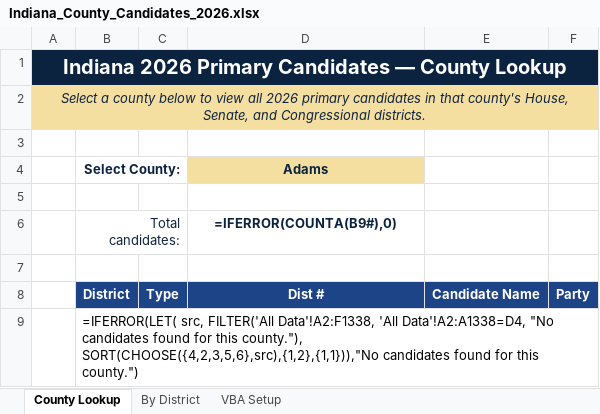
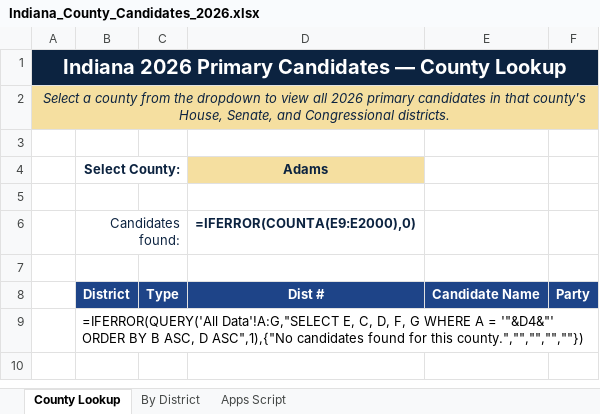
Before and after one commit to dcoll12/indianastats, an Excel workbook: Indiana_County_Candidates_2026.xlsx, sheet County Lookup, drawn as a sheet; values as stored, in another font and other column widths than the file's, no borders; formulas without a stored value are shown as written; conditional formats not drawn; removed rows and columns are numbered as before the commit, all else as after; the diff names each change by its address in the sheet, - before the commit and + after, or states it on an @@ line.

```diff
--- a/Indiana_County_Candidates_2026.xlsx (sheet County Lookup)
+++ b/Indiana_County_Candidates_2026.xlsx (sheet County Lookup)
-sheet tab: VBA Setup
+sheet tab: Apps Script
-A2: …a county below to view…
+A2: …a county from the dropdown to view…
-row 6:  | Total candidates: |  | =IFERROR(COUNTA(B9#),0)
+row 6:  | Candidates found: |  | =IFERROR(COUNTA(E9:E2000),0)
-B9 (Select County:): =IFERROR(LET( src, FILTER('All Data'!A2:F1338, 'All Data'!A2:A1338=D4, "No candidates found for this county."), SORT(CHOOSE({4,2,3,5,6},src),{1,2},{1,1})),"No candidates found for this county.")
+B9 (Select County:): =IFERROR(QUERY('All Data'!A:G,"SELECT E, C, D, F, G WHERE A = '"&D4&"' ORDER BY B ASC, D ASC",1),{"No candidates found for this county.","","","",""})
```
Also changed, not shown: sheet Apps Script, 1 other file.
